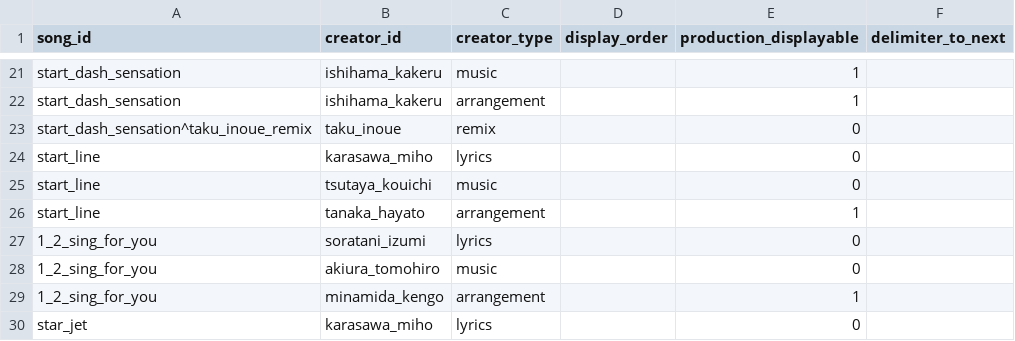
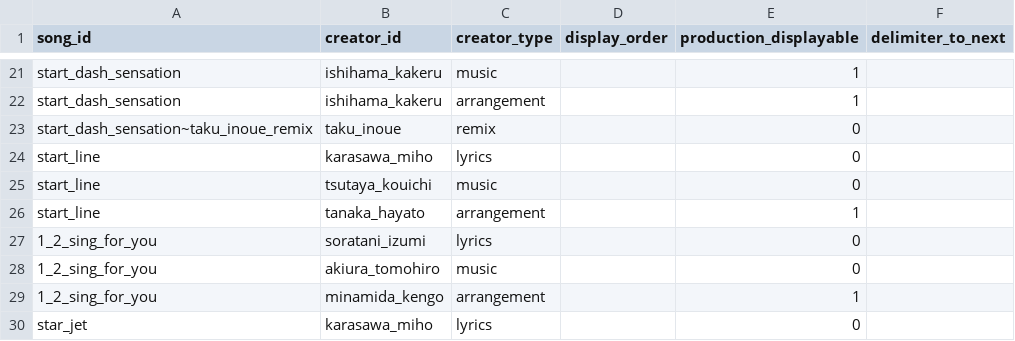
Before and after one commit to saken649/AikatsuDB_API_Rails, a CSV file: db/test_seed/song_creators_test.csv, drawn as a sheet; only a part is shown, gaps mark what is left out.

```diff
--- a/db/test_seed/song_creators_test.csv
+++ b/db/test_seed/song_creators_test.csv
@@ -22,3 +22,3 @@ start_dash_sensation,ishihama_kakeru,music,,1,
 start_dash_sensation,ishihama_kakeru,arrangement,,1,
-start_dash_sensation^taku_inoue_remix,taku_inoue,remix,,0,
+start_dash_sensation~taku_inoue_remix,taku_inoue,remix,,0,
 start_line,karasawa_miho,lyrics,,0,
```
Also changed, not shown: db/test_seed/singers_test.csv, db/test_seed/song_albums_test.csv, 3 other files.
